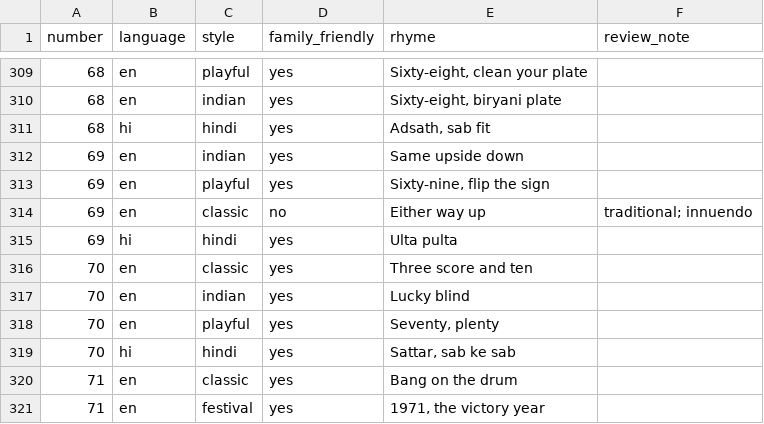
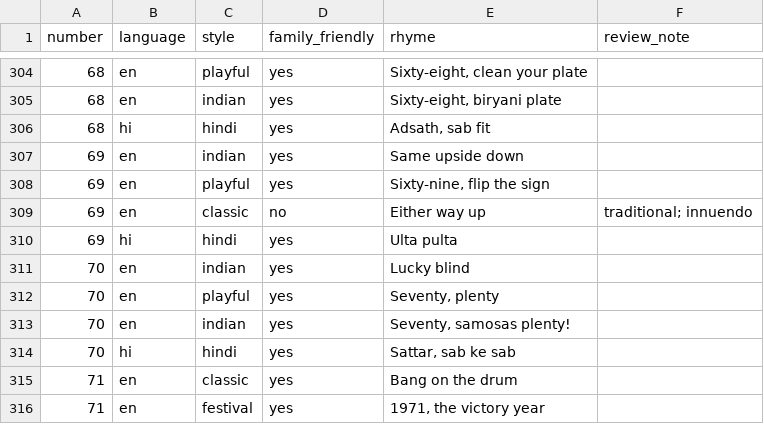
Before and after one commit to virapandy/pocket-game-night, a CSV file: docs/games/tambola/rhymes.csv, drawn as a sheet; only a part is shown, gaps mark what is left out; removed rows and columns are numbered as before the commit, all else as after; the diff covers the shown part only; the diff names each change by its address in the sheet, - before the commit and + after, or states it on an @@ line.

```diff
--- a/docs/games/tambola/rhymes.csv
+++ b/docs/games/tambola/rhymes.csv
-row 316: 70 | en | classic | yes | Three score and ten
+row 313: 70 | en | indian | yes | Seventy, samosas plenty!
```
Also changed, not shown: 11 added rows, 18 removed rows and 10 edited cells elsewhere in this file, 3 other files.
